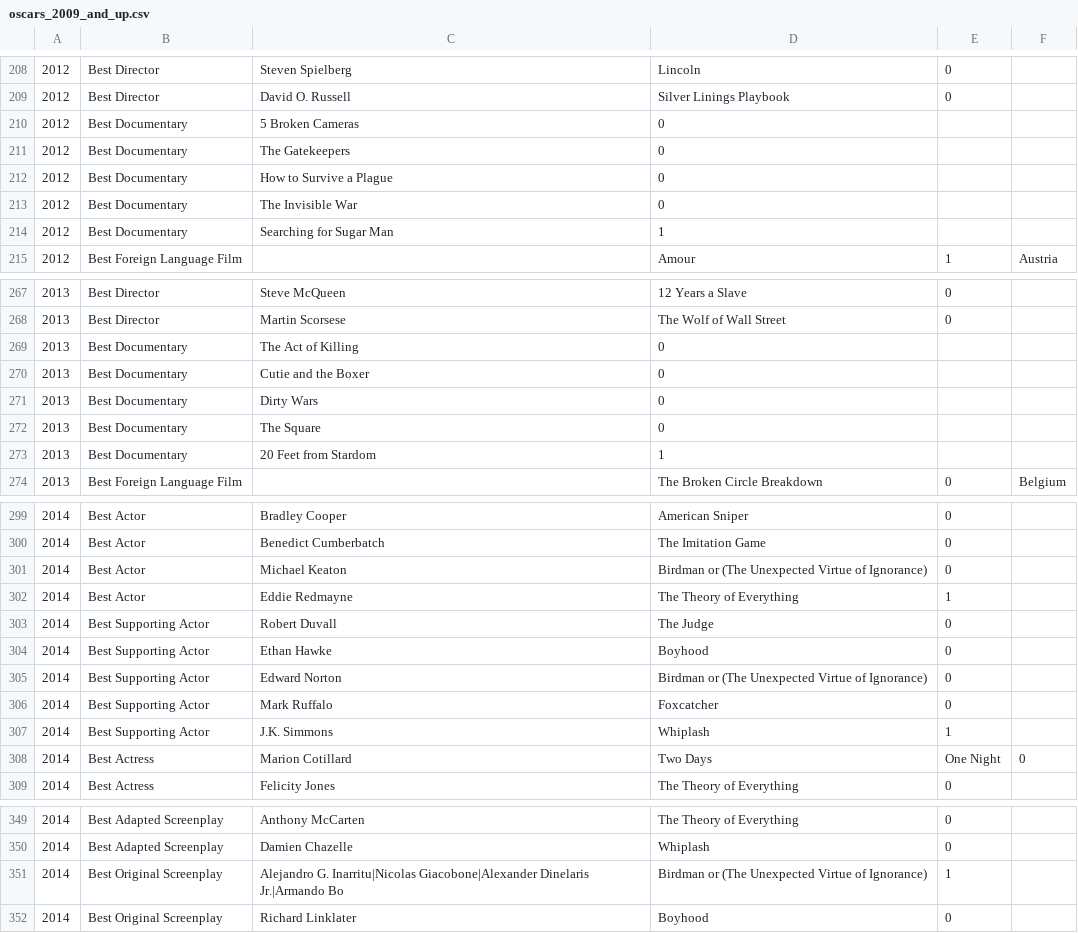
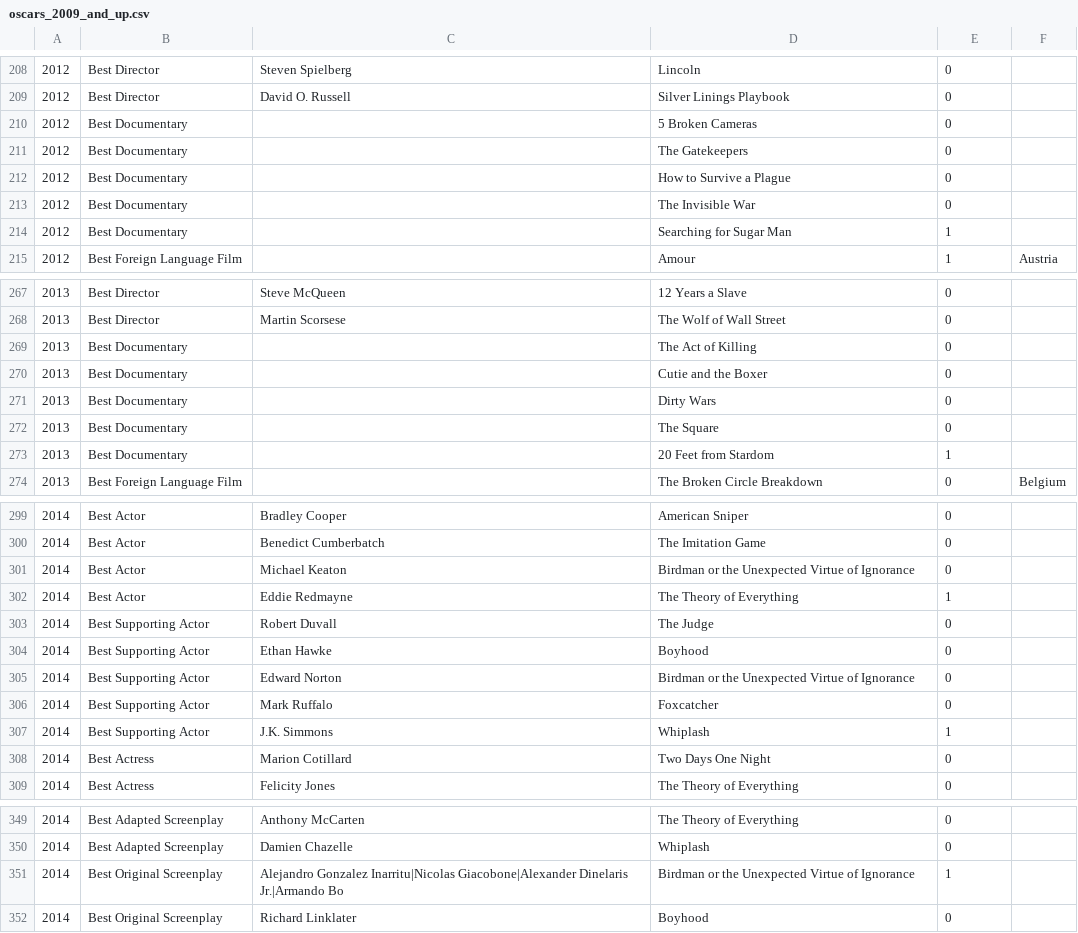
Before and after one commit to tgh/FiLTH, a CSV file: data/oscars_2009_and_up.csv, drawn as a sheet; only a part is shown, gaps mark what is left out; the diff covers the shown part only.

```diff
--- a/data/oscars_2009_and_up.csv
+++ b/data/oscars_2009_and_up.csv
@@ -209,7 +209,7 @@
 2012,Best Director,David O. Russell,Silver Linings Playbook,0,
-2012,Best Documentary,5 Broken Cameras,0,
-2012,Best Documentary,The Gatekeepers,0,
-2012,Best Documentary,How to Survive a Plague,0,
-2012,Best Documentary,The Invisible War,0,
-2012,Best Documentary,Searching for Sugar Man,1,
+2012,Best Documentary,,5 Broken Cameras,0,
+2012,Best Documentary,,The Gatekeepers,0,
+2012,Best Documentary,,How to Survive a Plague,0,
+2012,Best Documentary,,The Invisible War,0,
+2012,Best Documentary,,Searching for Sugar Man,1,
 2012,Best Foreign Language Film,,Amour,1,Austria
@@ -268,7 +268,7 @@
 2013,Best Director,Martin Scorsese,The Wolf of Wall Street,0,
-2013,Best Documentary,The Act of Killing,0,
-2013,Best Documentary,Cutie and the Boxer,0,
-2013,Best Documentary,Dirty Wars,0,
-2013,Best Documentary,The Square,0,
-2013,Best Documentary,20 Feet from Stardom,1,
+2013,Best Documentary,,The Act of Killing,0,
+2013,Best Documentary,,Cutie and the Boxer,0,
+2013,Best Documentary,,Dirty Wars,0,
+2013,Best Documentary,,The Square,0,
+2013,Best Documentary,,20 Feet from Stardom,1,
 2013,Best Foreign Language Film,,The Broken Circle Breakdown,0,Belgium
@@ -300,3 +300,3 @@
 2014,Best Actor,Benedict Cumberbatch,The Imitation Game,0,
-2014,Best Actor,Michael Keaton,Birdman or (The Unexpected Virtue of Ignorance),0,
+2014,Best Actor,Michael Keaton,Birdman or the Unexpected Virtue of Ignorance,0,
 2014,Best Actor,Eddie Redmayne,The Theory of Everything,1,
@@ -304,6 +304,6 @@
 2014,Best Supporting Actor,Ethan Hawke,Boyhood,0,
-2014,Best Supporting Actor,Edward Norton,Birdman or (The Unexpected Virtue of Ignorance),0,
+2014,Best Supporting Actor,Edward Norton,Birdman or the Unexpected Virtue of Ignorance,0,
 2014,Best Supporting Actor,Mark Ruffalo,Foxcatcher,0,
 2014,Best Supporting Actor,J.K. Simmons,Whiplash,1,
-2014,Best Actress,Marion Cotillard,Two Days, One Night,0,
+2014,Best Actress,Marion Cotillard,Two Days One Night,0,
 2014,Best Actress,Felicity Jones,The Theory of Everything,0,
@@ -350,3 +350,3 @@
 2014,Best Adapted Screenplay,Damien Chazelle,Whiplash,0,
-2014,Best Original Screenplay,Alejandro G. Inarritu|Nicolas Giacobone|Alexander Dinelaris Jr.|Armando Bo,Birdman or (The Unexpected Virtue of Ignorance),1,
+2014,Best Original Screenplay,Alejandro Gonzalez Inarritu|Nicolas Giacobone|Alexander Dinelaris Jr.|Armando Bo,Birdman or the Unexpected Virtue of Ignorance,1,
 2014,Best Original Screenplay,Richard Linklater,Boyhood,0,
```
Also changed, not shown: 41 edited cells elsewhere in this file, 6 other files.
